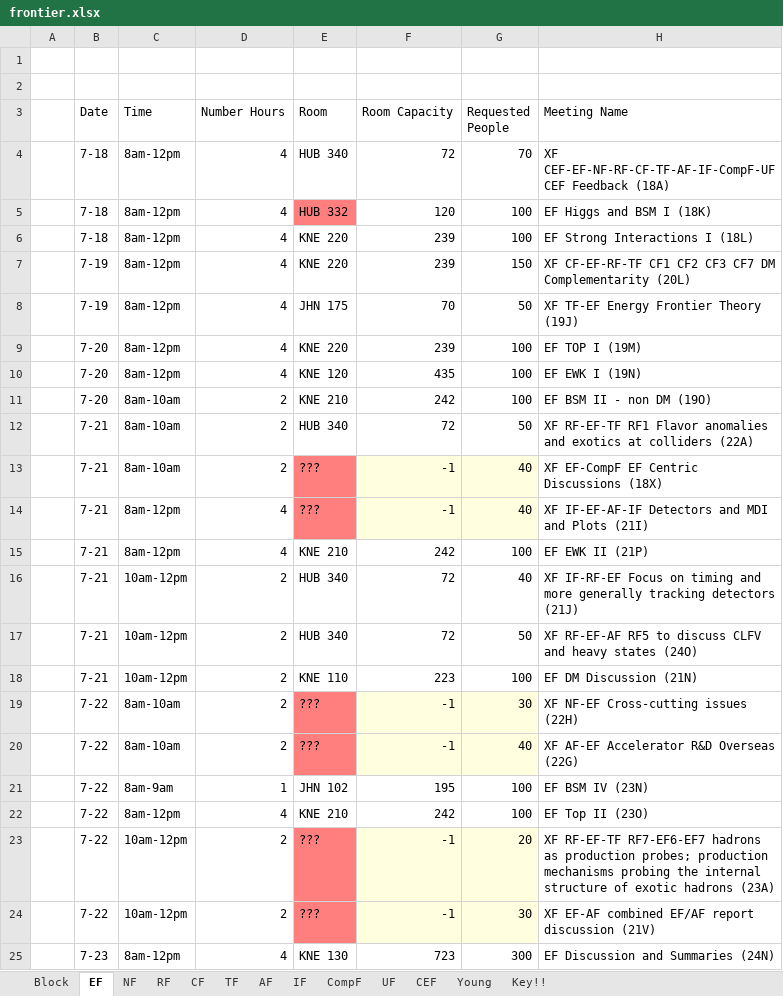
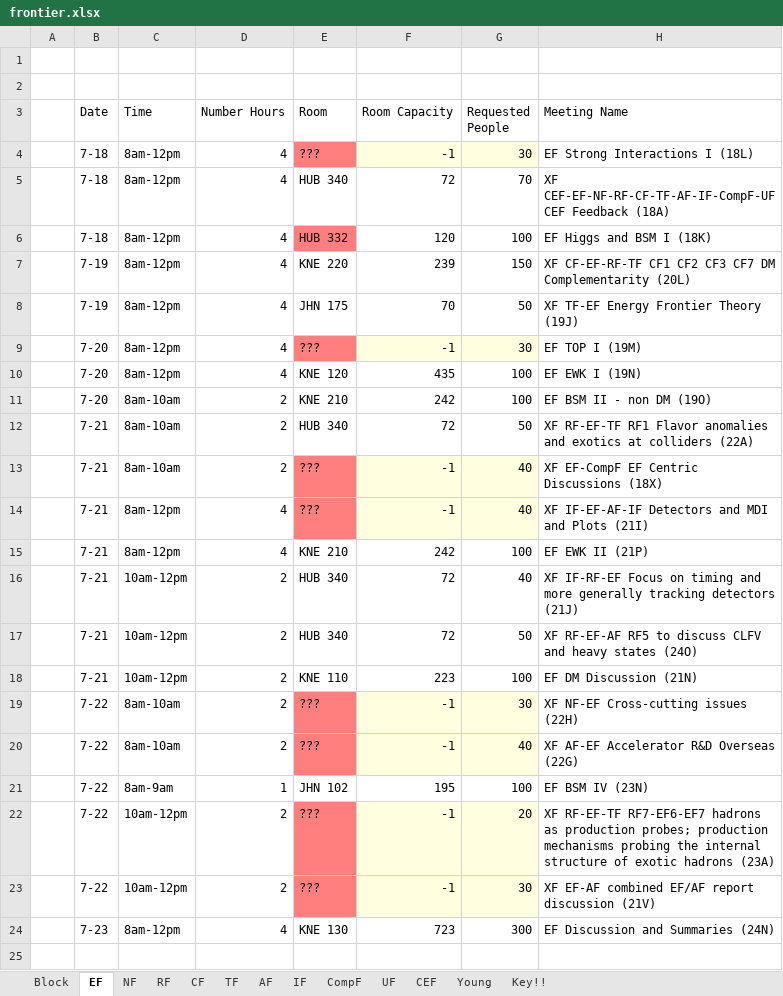
Before and after one commit to gordonwatts/seattlesnowmass2021.github.io, an Excel workbook: assets/schedule/frontier.xlsx, sheet EF, drawn as a sheet; values as stored, in another font and other column widths than the file's, no borders; table styles not drawn; removed rows and columns are numbered as before the commit, all else as after; the diff names each change by its address in the sheet, - before the commit and + after, or states it on an @@ line.

```diff
--- a/assets/schedule/frontier.xlsx (sheet EF)
+++ b/assets/schedule/frontier.xlsx (sheet EF)
+row 4:  | 7-18 | 8am-12pm | 4 | ??? | -1 | 30 | EF Strong Interactions I (18L)
-row 6:  | 7-18 | 8am-12pm | 4 | KNE 220 | 239 | 100 | EF Strong Interactions I (18L)
-E9 (Room): KNE 220
+E9 (Room): ???
-E9 fill: none
+E9 fill: #FF7F7F
-F9 (Room Capacity): 239
+F9 (Room Capacity): -1
-F9:G9 fill: none
+F9:G9 fill: #FFFFE0
-G9 (Requested People): 100
+G9 (Requested People): 30
-row 22:  | 7-22 | 8am-12pm | 4 | KNE 210 | 242 | 100 | EF Top II (23O)
```
Also changed, not shown: sheet Block, sheet AF, sheet IF.
